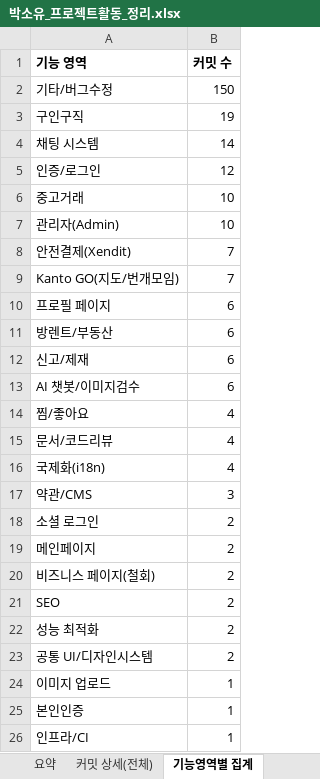
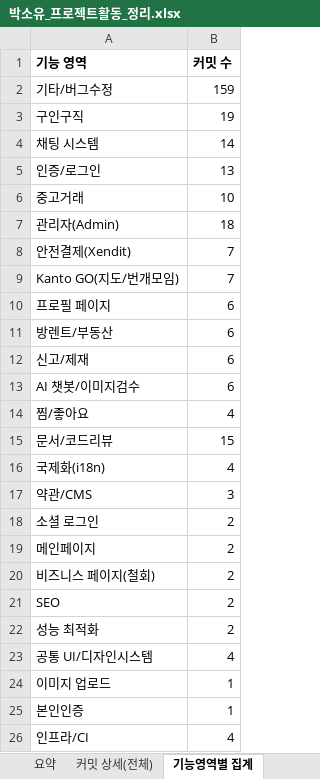
Before and after one commit to FRONTENDBOOTCAMP-17th/kanto, an Excel workbook: docs/보고서/박소유_프로젝트활동_정리.xlsx, sheet 기능영역별 집계, drawn as a sheet; values as stored, in another font and other column widths than the file's, no borders; the diff names each change by its address in the sheet, - before the commit and + after, or states it on an @@ line.

```diff
--- a/docs/보고서/박소유_프로젝트활동_정리.xlsx (sheet 기능영역별 집계)
+++ b/docs/보고서/박소유_프로젝트활동_정리.xlsx (sheet 기능영역별 집계)
-B2 (커밋 수): 150
+B2 (커밋 수): 159
-B5 (커밋 수): 12
+B5 (커밋 수): 13
-B7 (커밋 수): 10
+B7 (커밋 수): 18
-B15 (커밋 수): 4
+B15 (커밋 수): 15
-B23 (커밋 수): 2
+B23 (커밋 수): 4
-B26 (커밋 수): 1
+B26 (커밋 수): 4
```
Also changed, not shown: sheet 커밋 상세(전체), sheet 주도 PR 목록, sheet 유형별 집계, sheet 요약.
